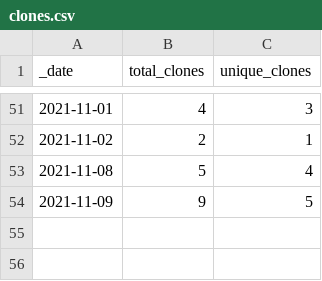
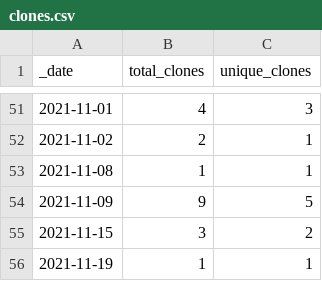
Before and after one commit to dpinney/r3it, a CSV file: traffic/clones.csv, drawn as a sheet; only a part is shown, gaps mark what is left out.

Commit message:
GitHub traffic

```diff
--- a/traffic/clones.csv
+++ b/traffic/clones.csv
@@ -52,3 +52,5 @@ _date,total_clones,unique_clones
 2021-11-02,2,1
-2021-11-08,5,4
+2021-11-08,1,1
 2021-11-09,9,5
+2021-11-15,3,2
+2021-11-19,1,1
```
Also changed, not shown: 1 other file.
